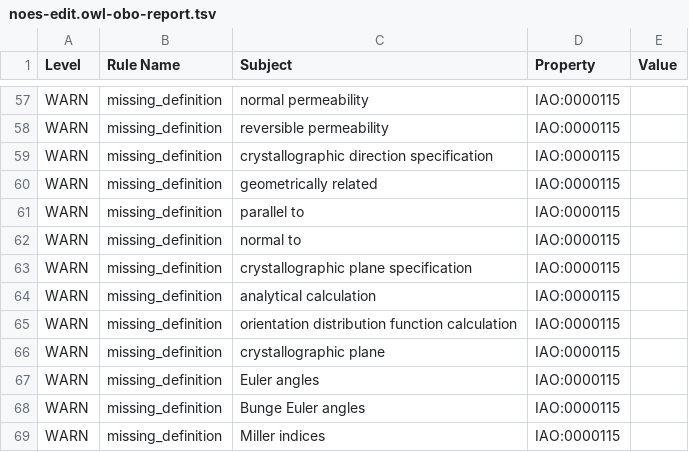
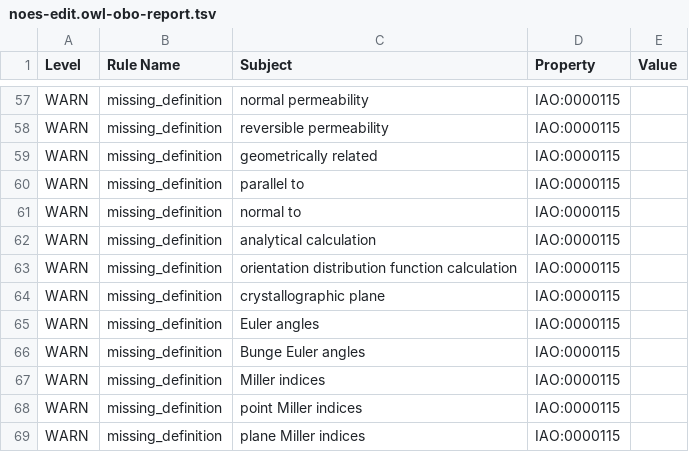
Before and after one commit to cmllezr/NOES-Onto, a TSV file: src/ontology/reports/noes-edit.owl-obo-report.tsv, drawn as a sheet; only a part is shown, gaps mark what is left out; the shorter side is filled out with more unchanged rows.

```diff
--- a/src/ontology/reports/noes-edit.owl-obo-report.tsv
+++ b/src/ontology/reports/noes-edit.owl-obo-report.tsv
@@ -58,3 +58,2 @@ WARN	missing_definition	normal permeability	IAO:0000115
 WARN	missing_definition	reversible permeability	IAO:0000115	
-WARN	missing_definition	crystallographic direction specification	IAO:0000115	
 WARN	missing_definition	geometrically related	IAO:0000115	
@@ -62,3 +61,2 @@ WARN	missing_definition	parallel to	IAO:0000115
 WARN	missing_definition	normal to	IAO:0000115	
-WARN	missing_definition	crystallographic plane specification	IAO:0000115	
 WARN	missing_definition	analytical calculation	IAO:0000115	
```
Also changed, not shown: 10 other files.
